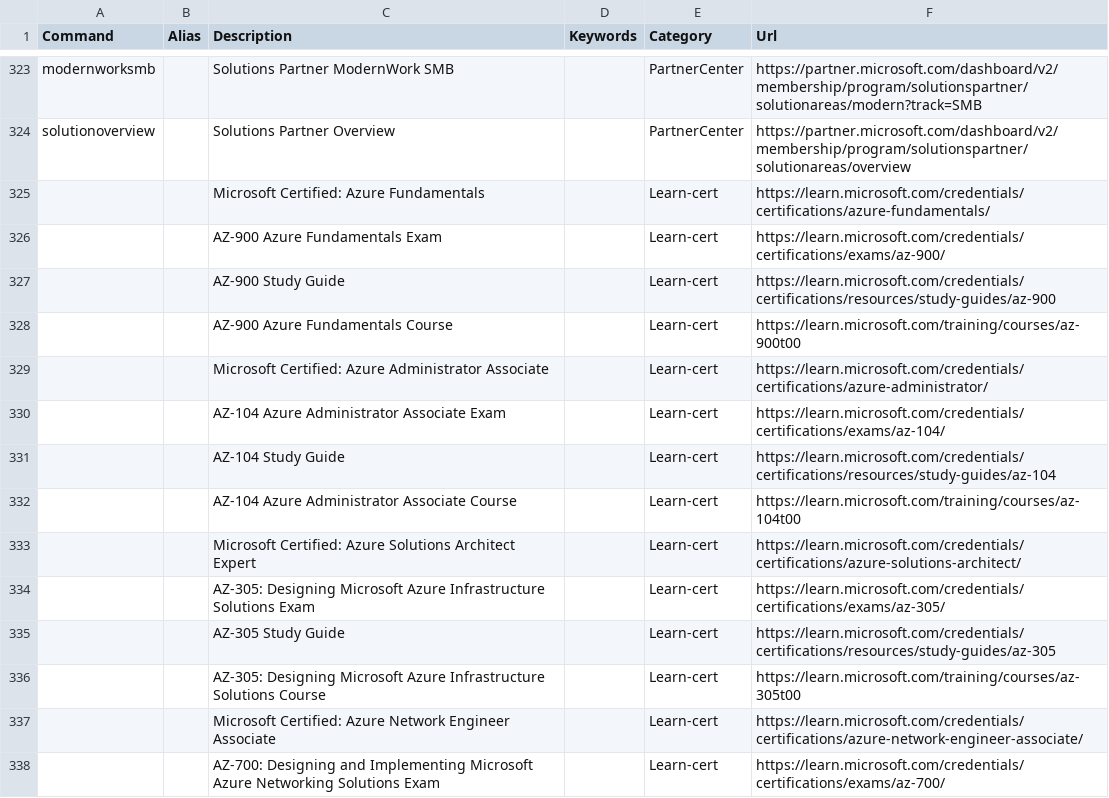
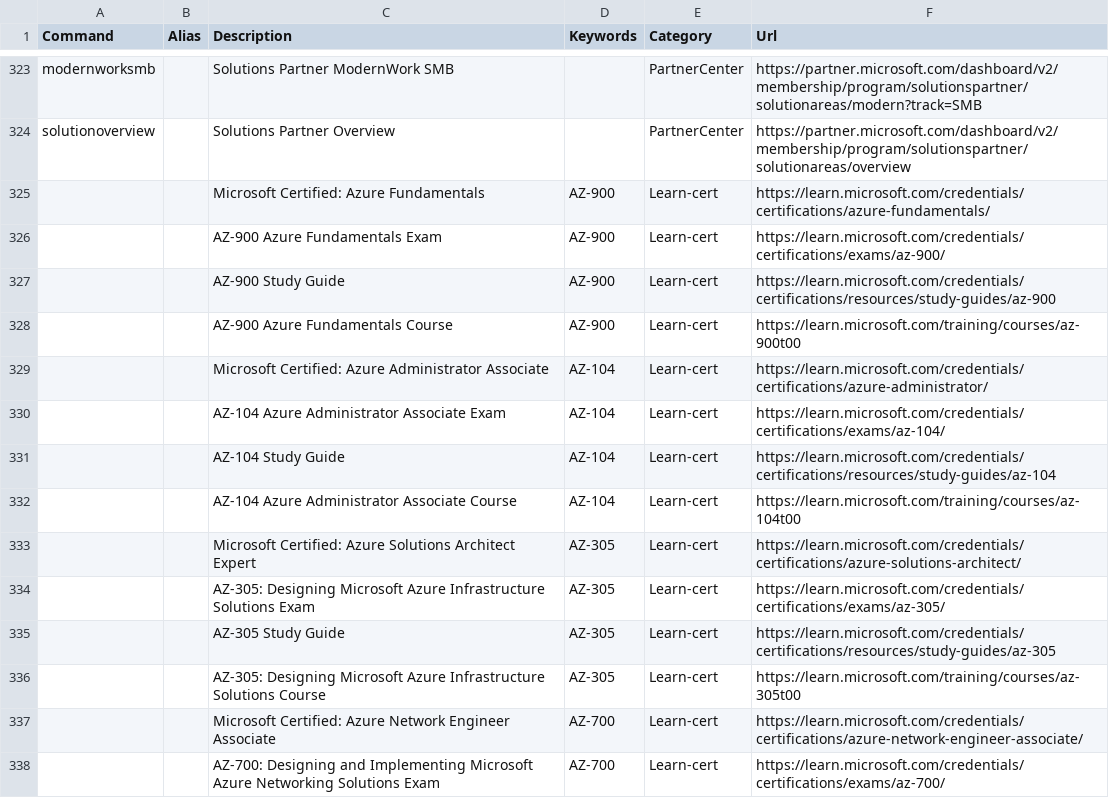
Before and after one commit to modernnerdplace/nerd.ms, a CSV file: config/commands.csv, drawn as a sheet; only a part is shown, gaps mark what is left out; the diff covers the shown part only.

```diff
--- a/config/commands.csv
+++ b/config/commands.csv
@@ -324,15 +324,15 @@ modernworksmb;;Solutions Partner ModernWork SMB;;PartnerCenter;https://partner.m
 solutionoverview;;Solutions Partner Overview;;PartnerCenter;https://partner.microsoft.com/dashboard/v2/membership/program/solutionspartner/solutionareas/overview
-;;Microsoft Certified: Azure Fundamentals;;Learn-cert;https://learn.microsoft.com/credentials/certifications/azure-fundamentals/
-;;AZ-900 Azure Fundamentals Exam;;Learn-cert;https://learn.microsoft.com/credentials/certifications/exams/az-900/
-;;AZ-900 Study Guide;;Learn-cert;https://learn.microsoft.com/credentials/certifications/resources/study-guides/az-900
-;;AZ-900 Azure Fundamentals Course;;Learn-cert;https://learn.microsoft.com/training/courses/az-900t00
-;;Microsoft Certified: Azure Administrator Associate;;Learn-cert;https://learn.microsoft.com/credentials/certifications/azure-administrator/
-;;AZ-104 Azure Administrator Associate Exam;;Learn-cert;https://learn.microsoft.com/credentials/certifications/exams/az-104/
-;;AZ-104 Study Guide;;Learn-cert;https://learn.microsoft.com/credentials/certifications/resources/study-guides/az-104
-;;AZ-104 Azure Administrator Associate Course;;Learn-cert;https://learn.microsoft.com/training/courses/az-104t00
-;;Microsoft Certified: Azure Solutions Architect Expert;;Learn-cert;https://learn.microsoft.com/credentials/certifications/azure-solutions-architect/
-;;AZ-305: Designing Microsoft Azure Infrastructure Solutions Exam;;Learn-cert;https://learn.microsoft.com/credentials/certifications/exams/az-305/
-;;AZ-305 Study Guide;;Learn-cert;https://learn.microsoft.com/credentials/certifications/resources/study-guides/az-305
-;;AZ-305: Designing Microsoft Azure Infrastructure Solutions Course;;Learn-cert;https://learn.microsoft.com/training/courses/az-305t00
-;;Microsoft Certified: Azure Network Engineer Associate;;Learn-cert;https://learn.microsoft.com/credentials/certifications/azure-network-engineer-associate/
-;;AZ-700: Designing and Implementing Microsoft Azure Networking Solutions Exam;;Learn-cert;https://learn.microsoft.com/credentials/certifications/exams/az-700/
+;;Microsoft Certified: Azure Fundamentals;AZ-900;Learn-cert;https://learn.microsoft.com/credentials/certifications/azure-fundamentals/
+;;AZ-900 Azure Fundamentals Exam;AZ-900;Learn-cert;https://learn.microsoft.com/credentials/certifications/exams/az-900/
+;;AZ-900 Study Guide;AZ-900;Learn-cert;https://learn.microsoft.com/credentials/certifications/resources/study-guides/az-900
+;;AZ-900 Azure Fundamentals Course;AZ-900;Learn-cert;https://learn.microsoft.com/training/courses/az-900t00
+;;Microsoft Certified: Azure Administrator Associate;AZ-104;Learn-cert;https://learn.microsoft.com/credentials/certifications/azure-administrator/
+;;AZ-104 Azure Administrator Associate Exam;AZ-104;Learn-cert;https://learn.microsoft.com/credentials/certifications/exams/az-104/
+;;AZ-104 Study Guide;AZ-104;Learn-cert;https://learn.microsoft.com/credentials/certifications/resources/study-guides/az-104
+;;AZ-104 Azure Administrator Associate Course;AZ-104;Learn-cert;https://learn.microsoft.com/training/courses/az-104t00
+;;Microsoft Certified: Azure Solutions Architect Expert;AZ-305;Learn-cert;https://learn.microsoft.com/credentials/certifications/azure-solutions-architect/
+;;AZ-305: Designing Microsoft Azure Infrastructure Solutions Exam;AZ-305;Learn-cert;https://learn.microsoft.com/credentials/certifications/exams/az-305/
+;;AZ-305 Study Guide;AZ-305;Learn-cert;https://learn.microsoft.com/credentials/certifications/resources/study-guides/az-305
+;;AZ-305: Designing Microsoft Azure Infrastructure Solutions Course;AZ-305;Learn-cert;https://learn.microsoft.com/training/courses/az-305t00
+;;Microsoft Certified: Azure Network Engineer Associate;AZ-700;Learn-cert;https://learn.microsoft.com/credentials/certifications/azure-network-engineer-associate/
+;;AZ-700: Designing and Implementing Microsoft Azure Networking Solutions Exam;AZ-700;Learn-cert;https://learn.microsoft.com/credentials/certifications/exams/az-700/
```
Also changed, not shown: 152 edited cells elsewhere in this file, 3 other files.
